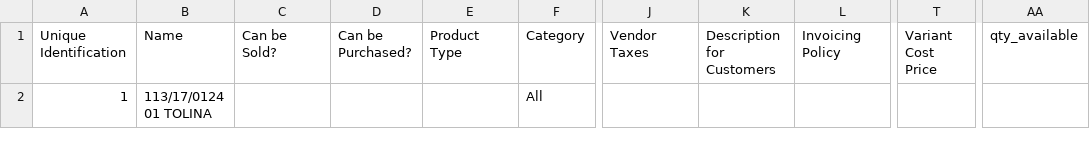
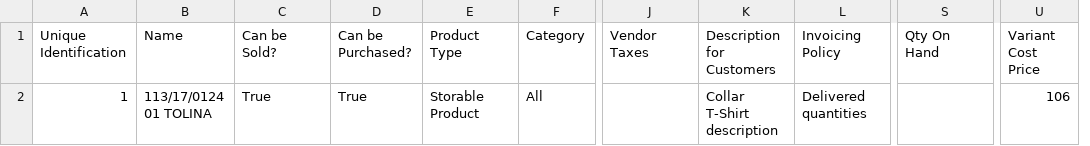
Before and after one commit to sandrobroder/sport2002, a CSV file: sh_import_product_var-14.0.7/sh_import_product_var/static/download/import_product_var_adv_csv.csv, drawn as a sheet; only a part is shown, gaps mark what is left out; removed rows and columns are numbered as before the commit, all else as after; the diff names each change by its address in the sheet, - before the commit and + after, or states it on an @@ line.

```diff
--- a/sh_import_product_var-14.0.7/sh_import_product_var/static/download/import_product_var_adv_csv.csv
+++ b/sh_import_product_var-14.0.7/sh_import_product_var/static/download/import_product_var_adv_csv.csv
+column S (Qty On Hand), empty
-column AA (qty_available), empty
-C2 (Can be Sold?): (empty)
+C2 (Can be Sold?): True
-D2 (Can be Purchased?): (empty)
+D2 (Can be Purchased?): True
-E2 (Product Type): (empty)
+E2 (Product Type): Storable Product
-K2 (Description for Customers): (empty)
+K2 (Description for Customers): Collar T-Shirt description
-L2 (Invoicing Policy): (empty)
+L2 (Invoicing Policy): Delivered quantities
-U2 (Variant Cost Price): (empty)
+U2 (Variant Cost Price): 106
```
Also changed, not shown: 1 other file.
